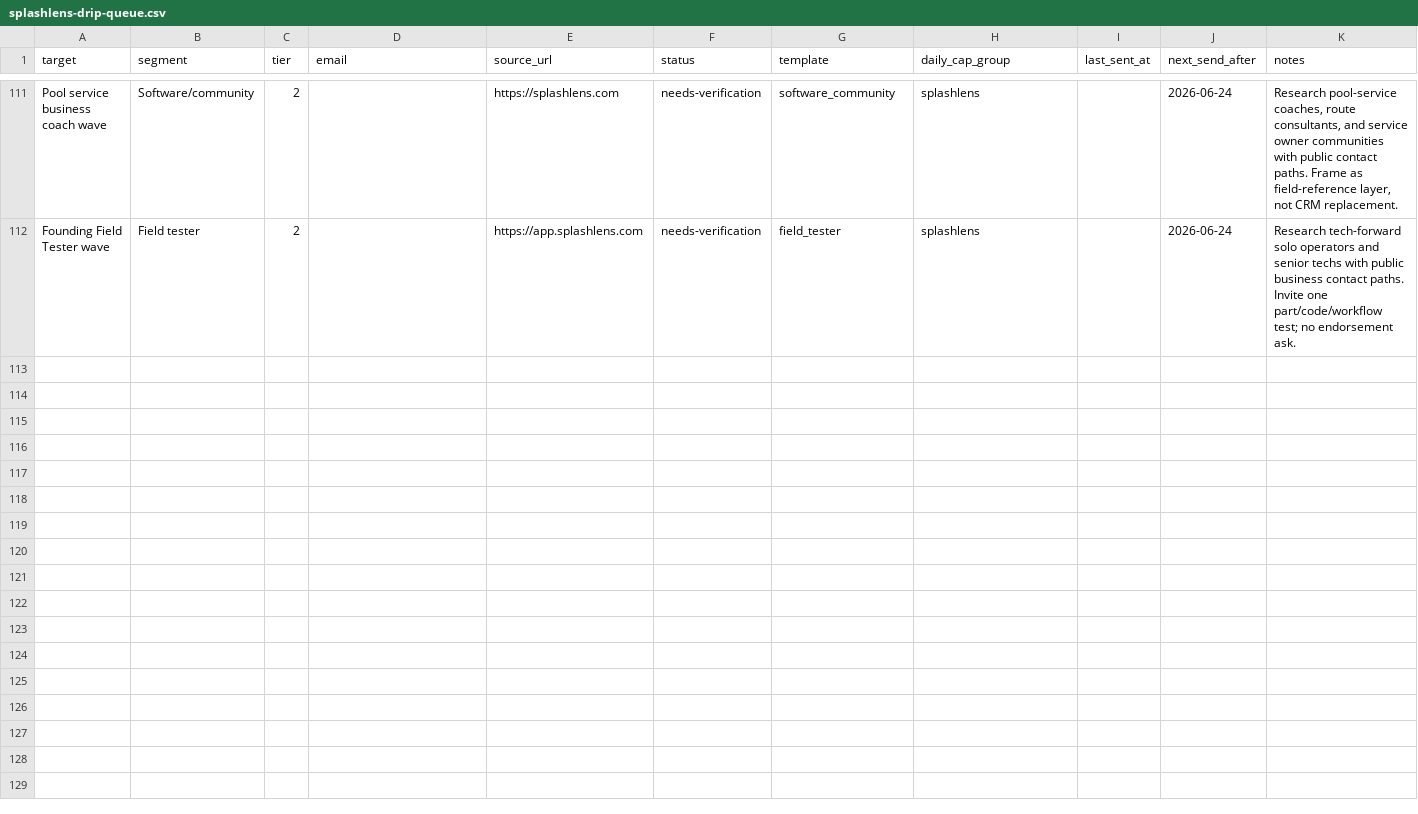
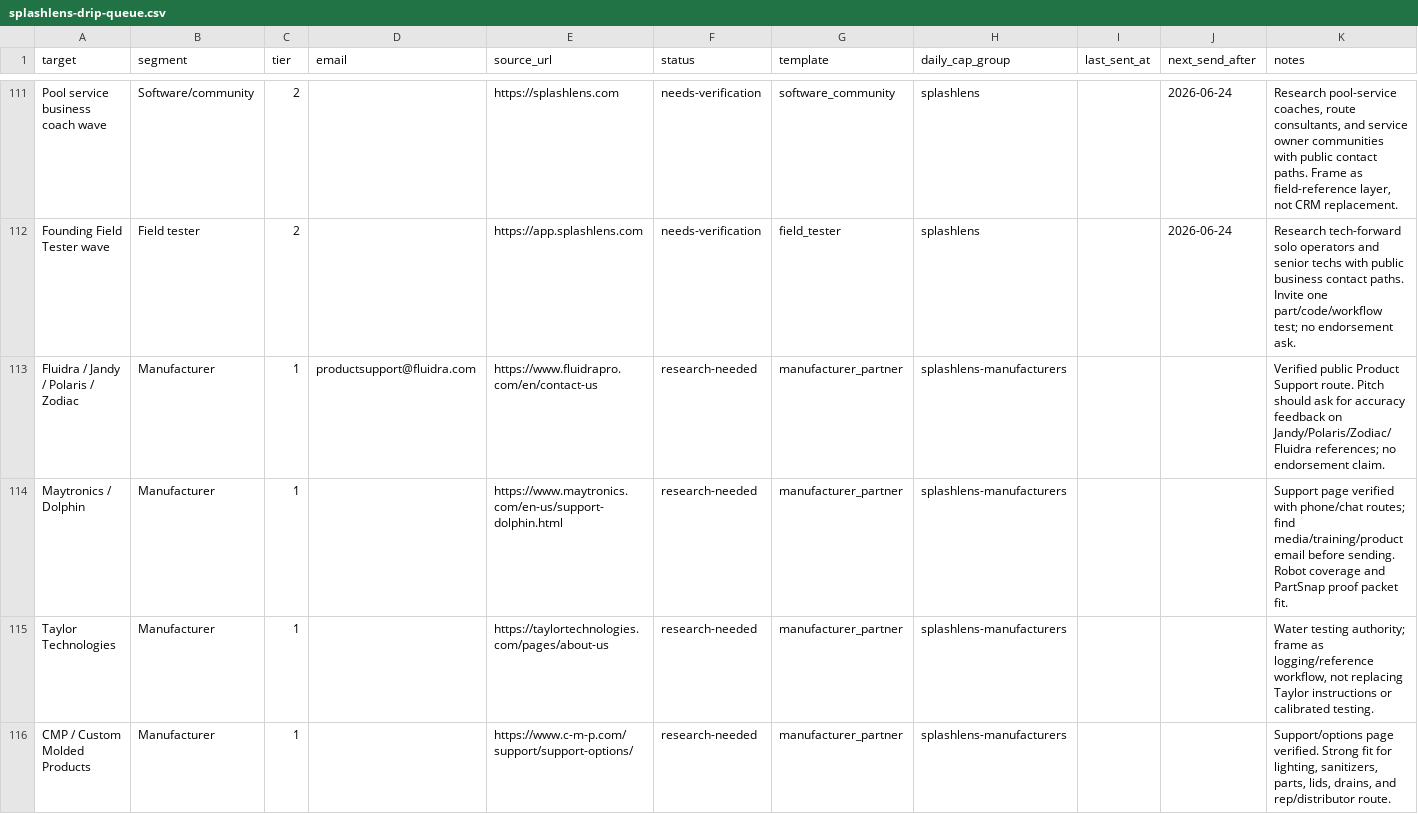
Before and after one commit to frost831/poolens-site, a CSV file: docs/outreach/splashlens-drip-queue.csv, drawn as a sheet; only a part is shown, gaps mark what is left out; the diff covers the shown part only.

Commit message:
Align SplashLens store copy and manufacturer outreach

```diff
--- a/docs/outreach/splashlens-drip-queue.csv
+++ b/docs/outreach/splashlens-drip-queue.csv
@@ -112 +112,5 @@
 "Founding Field Tester wave","Field tester","2","","https://app.splashlens.com","needs-verification","field_tester","splashlens","","2026-06-24","Research tech-forward solo operators and senior techs with public business contact paths. Invite one part/code/workflow test; no endorsement ask."
+"Fluidra / Jandy / Polaris / Zodiac","Manufacturer","1","productsupport@fluidra.com","https://www.fluidrapro.com/en/contact-us","research-needed","manufacturer_partner","splashlens-manufacturers","","","Verified public Product Support route. Pitch should ask for accuracy feedback on Jandy/Polaris/Zodiac/Fluidra references; no endorsement claim."
+"Maytronics / Dolphin","Manufacturer","1","","https://www.maytronics.com/en-us/support-dolphin.html","research-needed","manufacturer_partner","splashlens-manufacturers","","","Support page verified with phone/chat routes; find media/training/product email before sending. Robot coverage and PartSnap proof packet fit."
+"Taylor Technologies","Manufacturer","1","","https://taylortechnologies.com/pages/about-us","research-needed","manufacturer_partner","splashlens-manufacturers","","","Water testing authority; frame as logging/reference workflow, not replacing Taylor instructions or calibrated testing."
+"CMP / Custom Molded Products","Manufacturer","1","","https://www.c-m-p.com/support/support-options/","research-needed","manufacturer_partner","splashlens-manufacturers","","","Support/options page verified. Strong fit for lighting, sanitizers, parts, lids, drains, and rep/distributor route."
```
Also changed, not shown: 9 added rows elsewhere in this file, 5 other files.
